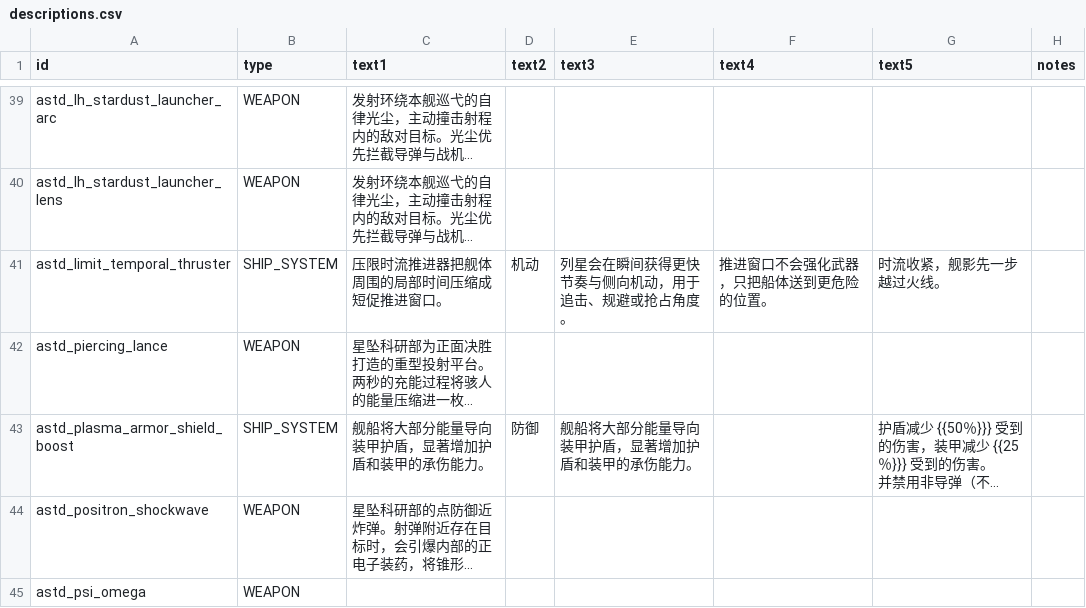
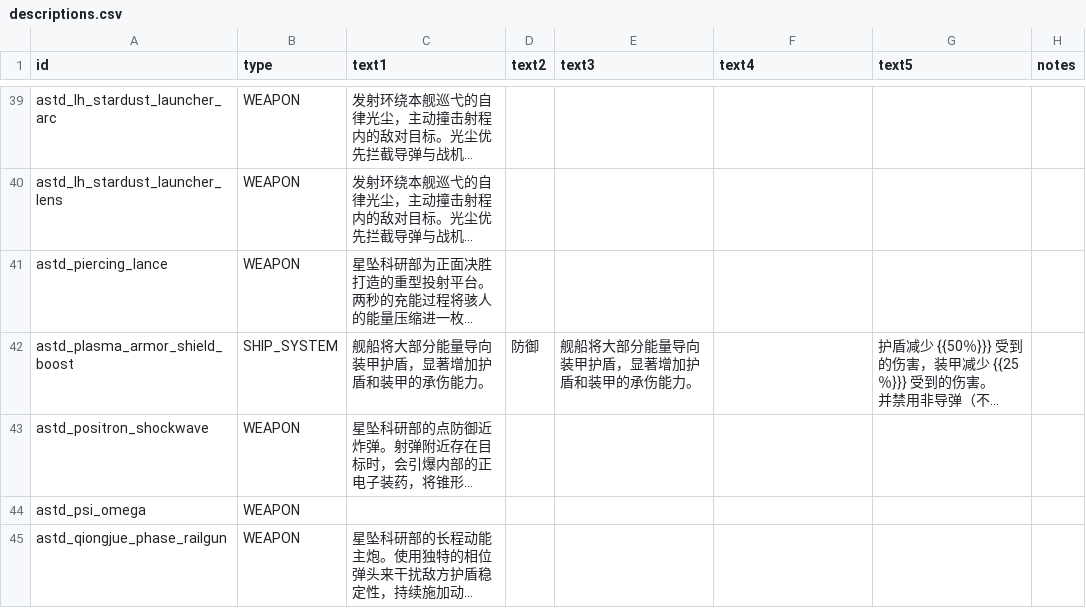
Before and after one commit to KasumiNova/AsteriaDirectorate, a CSV file: contents/data/strings/descriptions.csv, drawn as a sheet; only a part is shown, gaps mark what is left out; the shorter side is filled out with more unchanged rows; long unchanged cells end in …; removed rows and columns are numbered as before the commit, all else as after; the diff covers the shown part only; the diff names each change by its address in the sheet, - before the commit and + after, or states it on an @@ line.

Commit message:
feat(xc103)：列星级重做——数值表/高级舰装集成补全/压制模式系统替换压限时流推进器
- 数值表：船体 6000/装甲 600/航速 100/幅容 7000/护盾效率 0.7/维持 240/部署 14/峰值 420s/OP 140（blue/20-production.md §列星级）
- 船插：弹速 +20%、辐能 -20%、短程补偿 700/200、小/中武器 OP -1/-2 再 -20%（WeaponOPCostModifier）；目标定位系统互斥升级五路硬清理
- 新系统压制模式（astd_suppression_mode）：机动 -50%/辐能 -50%/护盾减伤 30%/射程射速 +30%，硬辐能 2%/s 爬坡至 4s 封顶 6%/s，1s 入 8s 持 1s 出冷却 10s，四项难度三档缩放（ScalingEntry v1/v2/v5）
- 删除仅列星使用的旧系统 astd_limit_temporal_thruster 全部痕迹
- 单测 23 个（船插乘区/OP 纯函数/五态清理、系统 Stats 满额半额还原、Tuning 三锚点与辐能曲线）；烟测 arc_production_ships_vfx_tooltip COMPLETED

```diff
--- a/contents/data/strings/descriptions.csv
+++ b/contents/data/strings/descriptions.csv
-row 41: astd_limit_temporal_thruster | SHIP_SYSTEM | 压限时流推进器把舰体周围的局部时间压缩成短促推进窗口。 | 机动 | 列星会在瞬间获得更快节奏与侧向机动，用于追击、规避或抢占角度。 | 推进窗口不会强化武器，只把船体送到更危险的位置。 | 时流收紧，舰影先一步越过火线。
```
Also changed, not shown: 1 added row elsewhere in this file, contents/data/hullmods/hull_mods.csv, contents/data/hulls/ship_data.csv, 22 other files.
